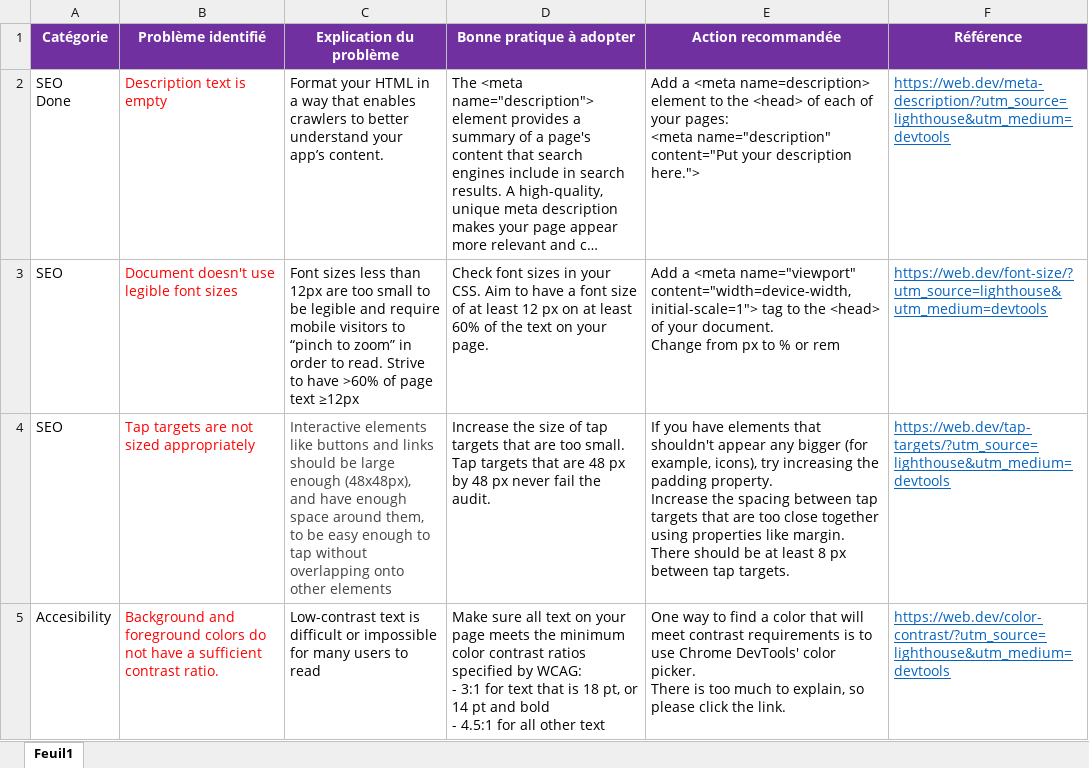
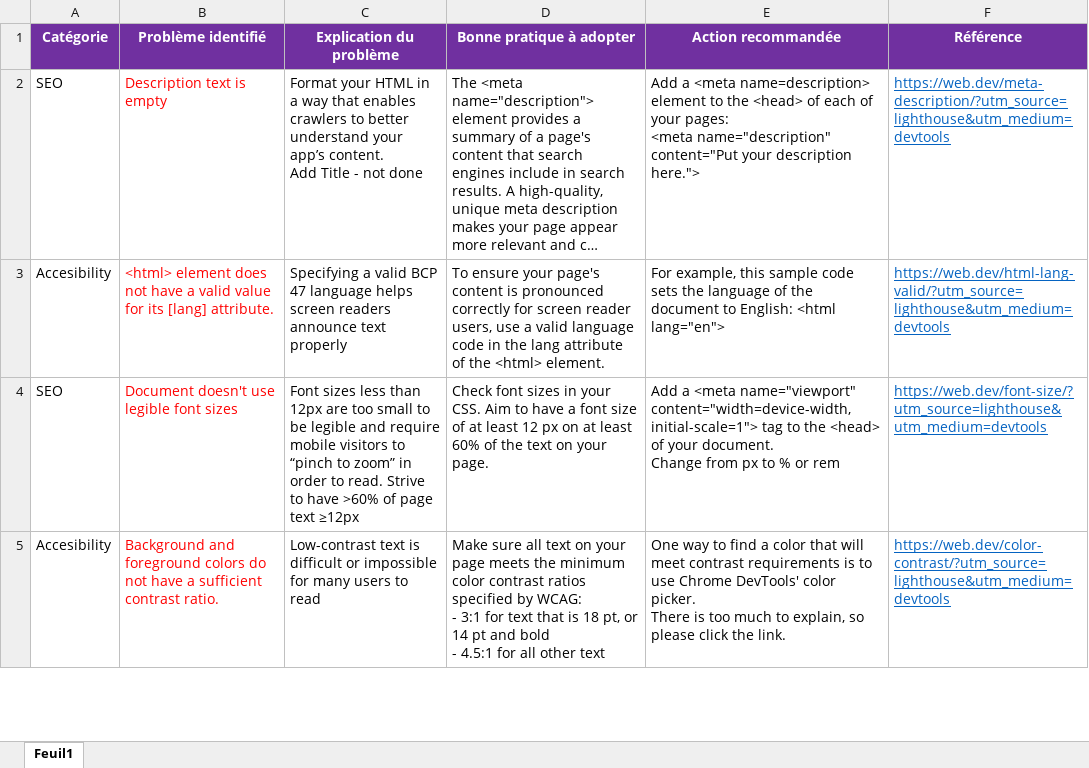
Before and after one commit to Ashywar/OC_P4, an Excel workbook: Modèle-audit-SEO.xlsx, sheet Feuil1, drawn as a sheet; only a part is shown; long unchanged cells end in …; values as stored, in another font and other column widths than the file's, no borders; removed rows and columns are numbered as before the commit, all else as after; ↵ is a line break in a cell; the diff covers the shown part only; the diff names each change by its address in the sheet, - before the commit and + after, or states it on an @@ line.

Commit message:
bug css

```diff
--- a/Modèle-audit-SEO.xlsx (sheet Feuil1)
+++ b/Modèle-audit-SEO.xlsx (sheet Feuil1)
-A2 (Catégorie): SEO ↵ Done
+A2 (Catégorie): SEO
-C2 (Explication du problème): …app’s content.
+C2 (Explication du problème): …app’s content. ↵ Add Title - not done
+row 3: Accesibility | <html> element does not have a valid value for its [lang] attribute. | Specifying a valid BCP 47 language helps screen readers announce text properly | To ensure your page's content is pronounced correctly for screen reader users, use a valid language code in the lang attribute of the <html> element. | For example, this sample code sets the language of the document to English: <html lang="en"> | https://web.dev/html-lang-valid/?utm_source=lighthouse&utm_medium=devtools
-row 4: SEO | Tap targets are not sized appropriately | Interactive elements like buttons and links should be large enough (48x48px), and have enough space around them, to be easy enough to tap without overlapping onto other elements | Increase the size of tap targets that are too small. Tap targets that are 48 px by 48 px never fail the audit. | If you have elements that shouldn't appear any bigger (for example, icons), try increasing the padding property. ↵ Increase the spacing between tap targets that are too close together using properties like margin. There should be at least 8 px between tap targets. | https://web.dev/tap-targets/?utm_source=lighthouse&utm_medium=devtools
```
Also changed, not shown: 6 added rows and 4 removed rows elsewhere in this sheet.
